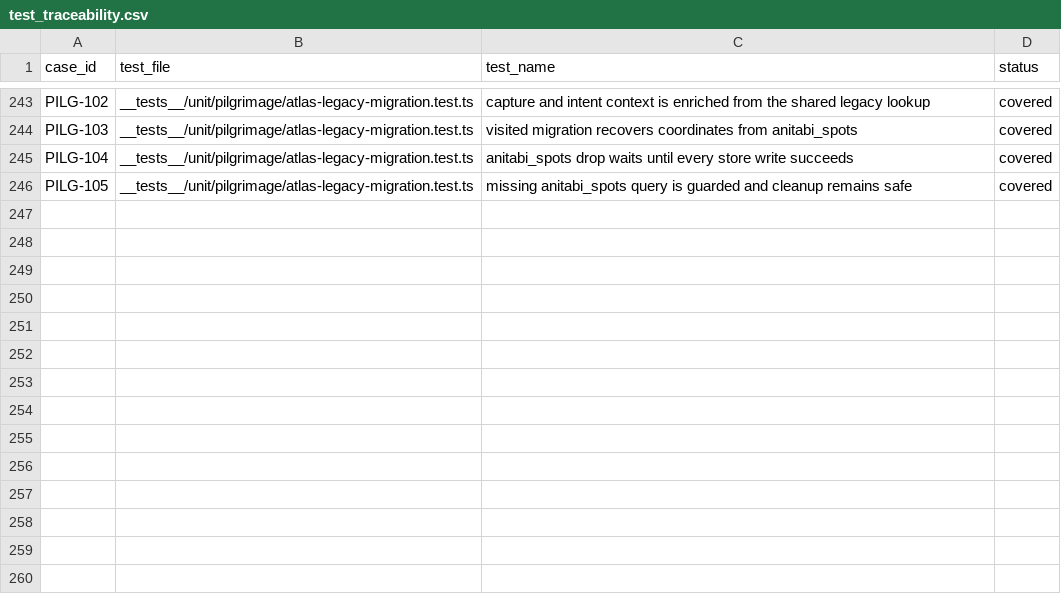
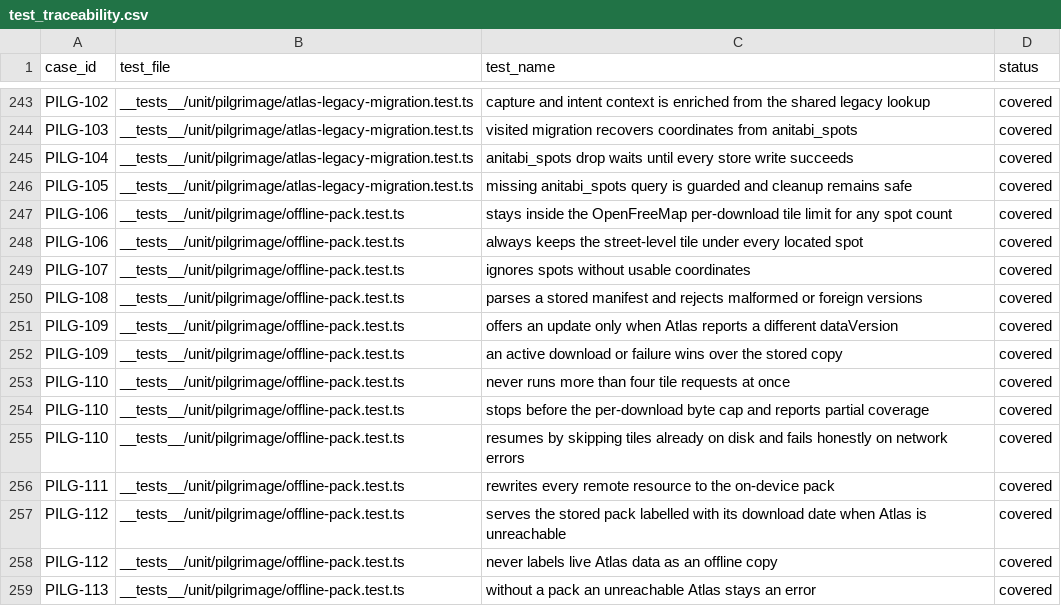
Before and after one commit to Aniseekr/aniseekr, a CSV file: docs/spec/test_traceability.csv, drawn as a sheet; only a part is shown, gaps mark what is left out; the diff names each change by its address in the sheet, - before the commit and + after, or states it on an @@ line.

Commit message:
feat(pilgrimage): offline trip pack store with OpenFreeMap-compliant tile download

```diff
--- a/docs/spec/test_traceability.csv
+++ b/docs/spec/test_traceability.csv
+row 247: PILG-106 | __tests__/unit/pilgrimage/offline-pack.test.ts | stays inside the OpenFreeMap per-download tile limit for any spot count | covered
+row 248: PILG-106 | __tests__/unit/pilgrimage/offline-pack.test.ts | always keeps the street-level tile under every located spot | covered
+row 249: PILG-107 | __tests__/unit/pilgrimage/offline-pack.test.ts | ignores spots without usable coordinates | covered
+row 250: PILG-108 | __tests__/unit/pilgrimage/offline-pack.test.ts | parses a stored manifest and rejects malformed or foreign versions | covered
+row 251: PILG-109 | __tests__/unit/pilgrimage/offline-pack.test.ts | offers an update only when Atlas reports a different dataVersion | covered
+row 252: PILG-109 | __tests__/unit/pilgrimage/offline-pack.test.ts | an active download or failure wins over the stored copy | covered
+row 253: PILG-110 | __tests__/unit/pilgrimage/offline-pack.test.ts | never runs more than four tile requests at once | covered
+row 254: PILG-110 | __tests__/unit/pilgrimage/offline-pack.test.ts | stops before the per-download byte cap and reports partial coverage | covered
+row 255: PILG-110 | __tests__/unit/pilgrimage/offline-pack.test.ts | resumes by skipping tiles already on disk and fails honestly on network errors | covered
+row 256: PILG-111 | __tests__/unit/pilgrimage/offline-pack.test.ts | rewrites every remote resource to the on-device pack | covered
+row 257: PILG-112 | __tests__/unit/pilgrimage/offline-pack.test.ts | serves the stored pack labelled with its download date when Atlas is unreachable | covered
+row 258: PILG-112 | __tests__/unit/pilgrimage/offline-pack.test.ts | never labels live Atlas data as an offline copy | covered
+row 259: PILG-113 | __tests__/unit/pilgrimage/offline-pack.test.ts | without a pack an unreachable Atlas stays an error | covered
```
Also changed, not shown: docs/spec/test_cases.csv, 11 other files.
